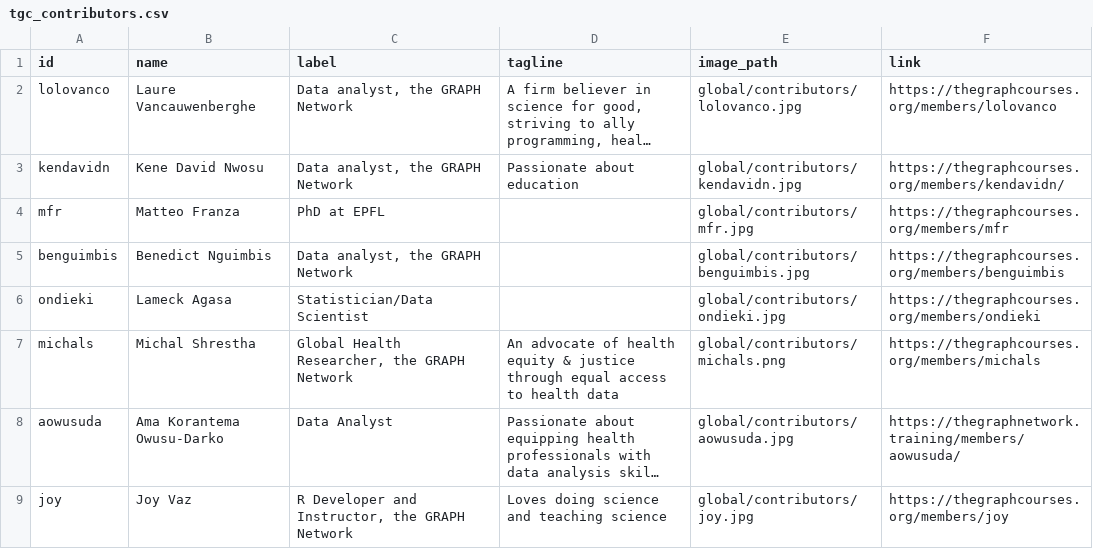
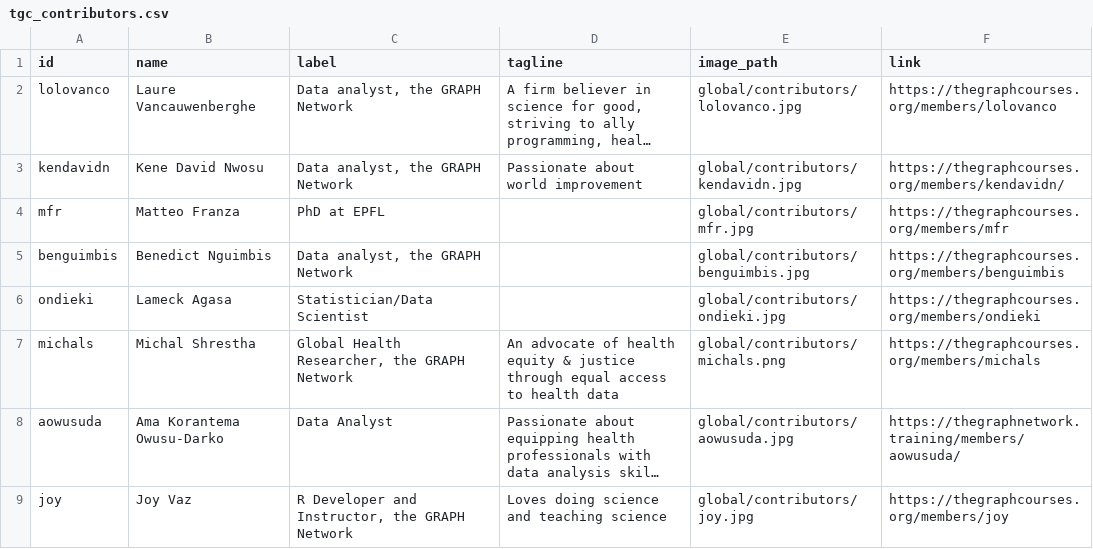
Before and after one commit to the-graph-courses/data_untangled, a CSV file: untangled_ls01_select_rename/global/contributors/tgc_contributors.csv, drawn as a sheet; only a part is shown; long unchanged cells end in …; the diff names each change by its address in the sheet, - before the commit and + after, or states it on an @@ line.

```diff
--- a/untangled_ls01_select_rename/global/contributors/tgc_contributors.csv
+++ b/untangled_ls01_select_rename/global/contributors/tgc_contributors.csv
-D3 (tagline): Passionate about education
+D3 (tagline): Passionate about world improvement
```
Also changed, not shown: untangled_ls02_filter/global/contributors/tgc_contributors.csv, untangled_ls03_mutate/global/contributors/tgc_contributors.csv, 10 other files.
